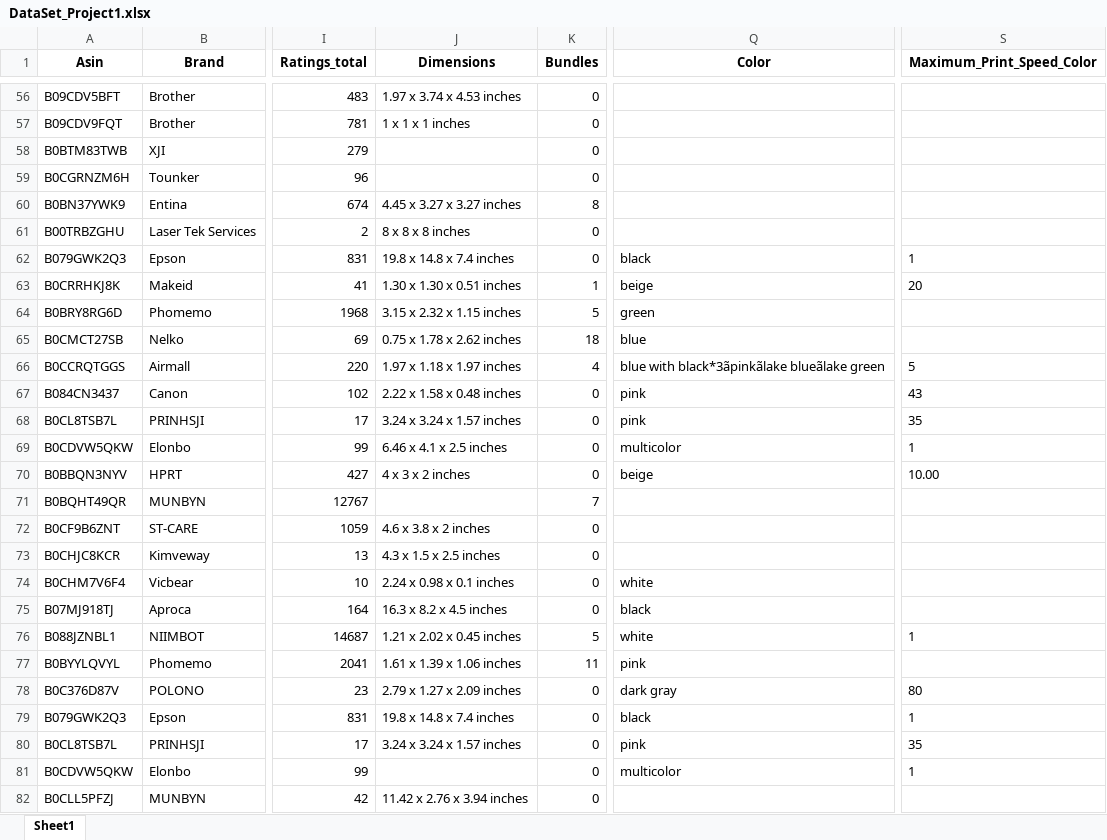
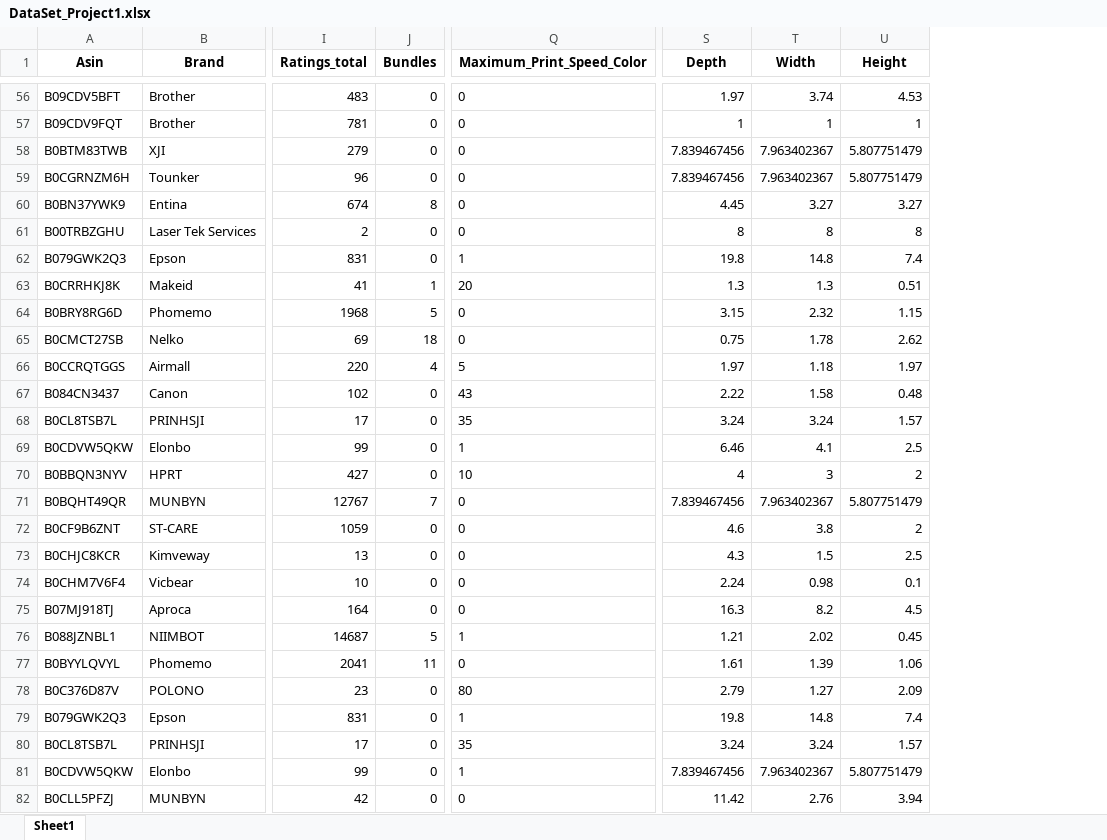
Before and after one commit to yasmen24/DATA_Science_project, an Excel workbook: DataSet_Project1.xlsx, sheet Sheet1, drawn as a sheet; only a part is shown, gaps mark what is left out; values as stored, in another font and other column widths than the file's, no borders; removed rows and columns are numbered as before the commit, all else as after; the diff covers the shown part only; the diff names each change by its address in the sheet, - before the commit and + after, or states it on an @@ line.

```diff
--- a/DataSet_Project1.xlsx (sheet Sheet1)
+++ b/DataSet_Project1.xlsx (sheet Sheet1)
-column J (Dimensions), rows 56-82: 1.97 x 3.74 x 4.53 inches | 1 x 1 x 1 inches |  |  | 4.45 x 3.27 x 3.27 inches | 8 x 8 x 8 inches | 19.8 x 14.8 x 7.4 inches | 1.30 x 1.30 x 0.51 inches | 3.15 x 2.32 x 1.15 inches | 0.75 x 1.78 x 2.62 inches | 1.97 x 1.18 x 1.97 inches | 2.22 x 1.58 x 0.48 inches | 3.24 x 3.24 x 1.57 inches | 6.46 x 4.1 x 2.5 inches | 4 x 3 x 2 inches |  | 4.6 x 3.8 x 2 inches | 4.3 x 1.5 x 2.5 inches | 2.24 x 0.98 x 0.1 inches | 16.3 x 8.2 x 4.5 inches | 1.21 x 2.02 x 0.45 inches | 1.61 x 1.39 x 1.06 inches | 2.79 x 1.27 x 2.09 inches | 19.8 x 14.8 x 7.4 inches | 3.24 x 3.24 x 1.57 inches |  | 11.42 x 2.76 x 3.94 inches
-column Q (Color), rows 62-81: black | beige | green | blue | blue with black*3ãpinkãlake blueãlake green | pink | pink | multicolor | beige |  |  |  | white | black | white | pink | dark gray | black | pink | multicolor
+column S (Depth), rows 56-82: 1.97 | 1 | 7.839467456 | 7.839467456 | 4.45 | 8 | 19.8 | 1.3 | 3.15 | 0.75 | 1.97 | 2.22 | 3.24 | 6.46 | 4 | 7.839467456 | 4.6 | 4.3 | 2.24 | 16.3 | 1.21 | 1.61 | 2.79 | 19.8 | 3.24 | 7.839467456 | 11.42
+column T (Width), rows 56-82: 3.74 | 1 | 7.963402367 | 7.963402367 | 3.27 | 8 | 14.8 | 1.3 | 2.32 | 1.78 | 1.18 | 1.58 | 3.24 | 4.1 | 3 | 7.963402367 | 3.8 | 1.5 | 0.98 | 8.2 | 2.02 | 1.39 | 1.27 | 14.8 | 3.24 | 7.963402367 | 2.76
+column U (Height), rows 56-82: 4.53 | 1 | 5.807751479 | 5.807751479 | 3.27 | 8 | 7.4 | 0.51 | 1.15 | 2.62 | 1.97 | 0.48 | 1.57 | 2.5 | 2 | 5.807751479 | 2 | 2.5 | 0.1 | 4.5 | 0.45 | 1.06 | 2.09 | 7.4 | 1.57 | 5.807751479 | 3.94
-Q56:Q61 (Maximum_Print_Speed_Color): (empty)
+Q56:Q61 (Maximum_Print_Speed_Color): 0
-Q64:Q65 (Maximum_Print_Speed_Color): (empty)
+Q64:Q65 (Maximum_Print_Speed_Color): 0
-Q70 (Maximum_Print_Speed_Color): 10.00
+Q70 (Maximum_Print_Speed_Color): 10
-Q71:Q75 (Maximum_Print_Speed_Color): (empty)
+Q71:Q75 (Maximum_Print_Speed_Color): 0
-Q77 (Maximum_Print_Speed_Color): (empty)
+Q77 (Maximum_Print_Speed_Color): 0
-Q82 (Maximum_Print_Speed_Color): (empty)
+Q82 (Maximum_Print_Speed_Color): 0
```
Also changed, not shown: 278 edited cells elsewhere in this sheet, 1 other file.
